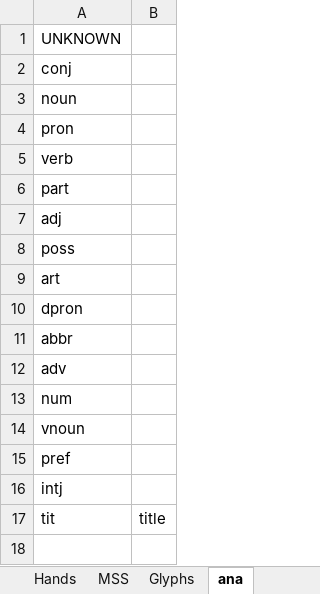
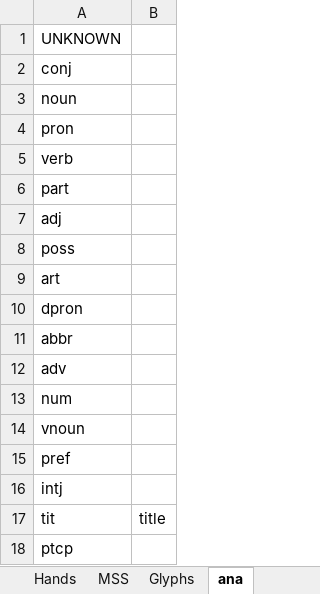
Before and after one commit to steviebarrett/faclair-manuscripts-1, an Excel workbook: xmlid lists.xlsx, sheet ana, drawn as a sheet; values as stored, in another font and other column widths than the file's, no borders; the diff names each change by its address in the sheet, - before the commit and + after, or states it on an @@ line.

```diff
--- a/xmlid lists.xlsx (sheet ana)
+++ b/xmlid lists.xlsx (sheet ana)
+row 18: ptcp
```
Also changed, not shown: 6 other files.
